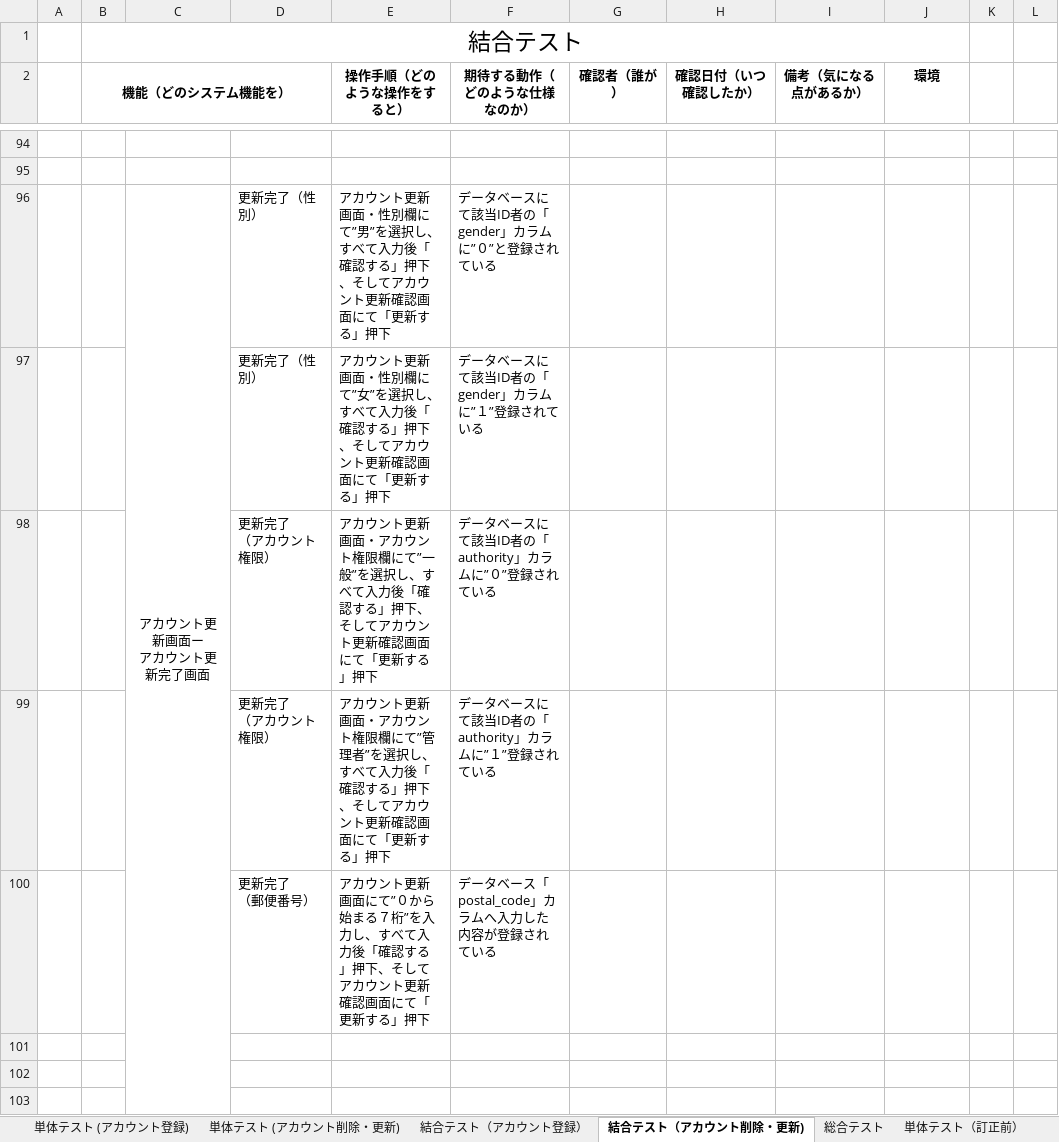
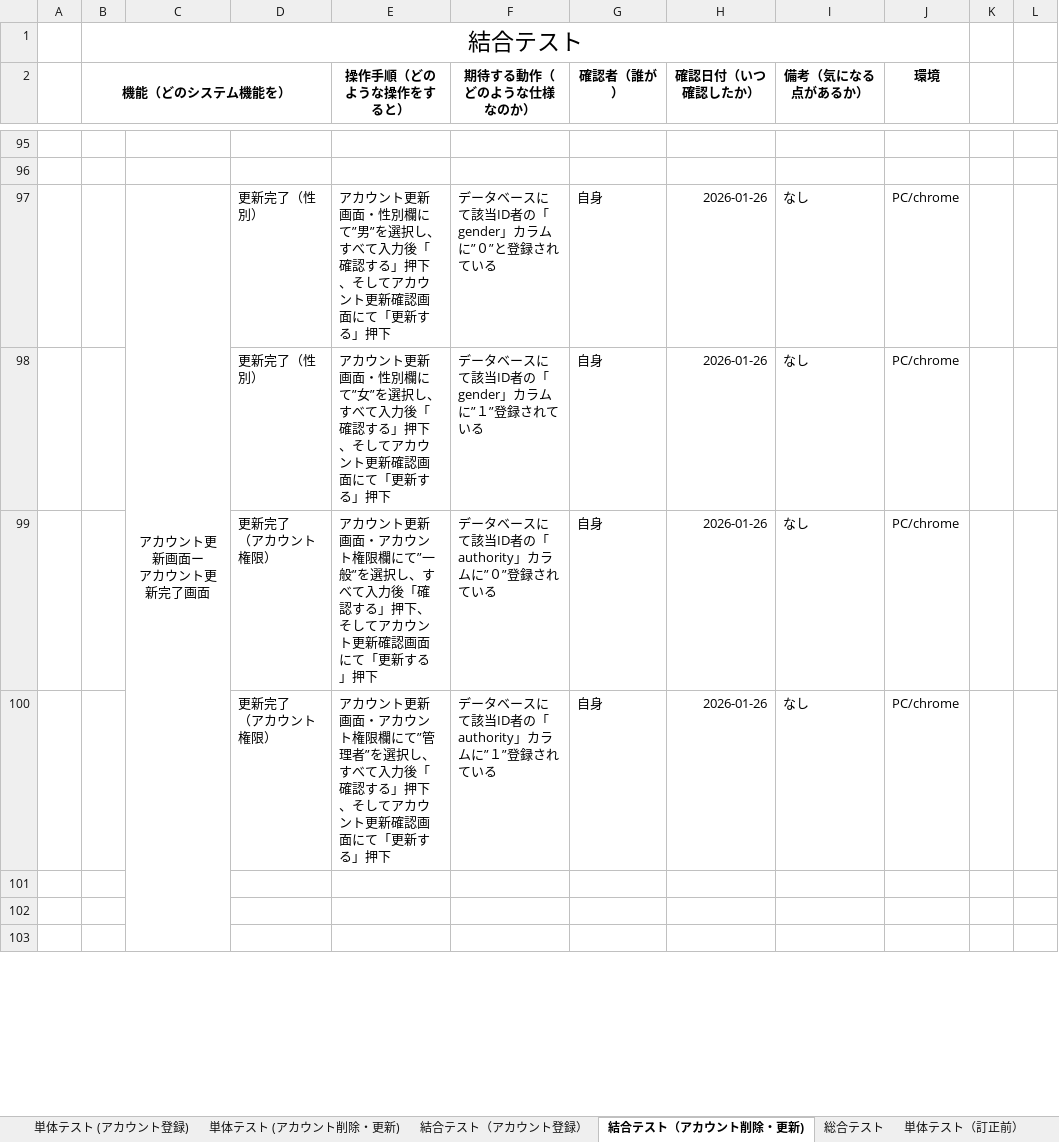
Before and after one commit to nozomi-watanabe1214/7_Programing, an Excel workbook: テストケース.xlsx, sheet 結合テスト（アカウント削除・更新), drawn as a sheet; only a part is shown, gaps mark what is left out; values as stored, in another font and other column widths than the file's, no borders; removed rows and columns are numbered as before the commit, all else as after; ↵ is a line break in a cell; the diff covers the shown part only; the diff names each change by its address in the sheet, - before the commit and + after, or states it on an @@ line.

Commit message:
アカウント更新機能　結合テスト（アカウント更新画面～アカウント完了画面）実施→一旦完了

```diff
--- a/テストケース.xlsx (sheet 結合テスト（アカウント削除・更新))
+++ b/テストケース.xlsx (sheet 結合テスト（アカウント削除・更新))
-G97 (確認者（誰が）): (empty)
+G97 (確認者（誰が）): 自身
-H97 (確認日付（いつ確認したか）): (empty)
+H97 (確認日付（いつ確認したか）): 2026-01-26
-I97 (備考（気になる点があるか）): (empty)
+I97 (備考（気になる点があるか）): なし
-J97 (環境): (empty)
+J97 (環境): PC/chrome
-row 97:  |  |  | 更新完了（性別） | アカウント更新画面・性別欄にて”女”を選択し、すべて入力後「確認する」押下、そしてアカウント更新確認画面にて「更新する」押下 | データベースにて該当ID者の「gender」カラムに”１”登録されている
-row 98:  |  |  | 更新完了 ↵ （アカウント権限） | アカウント更新画面・アカウント権限欄にて”一般”を選択し、すべて入力後「確認する」押下、そしてアカウント更新確認画面にて「更新する」押下 | データベースにて該当ID者の「authority」カラムに”０”登録されている
-row 99:  |  |  | 更新完了 ↵ （アカウント権限） | アカウント更新画面・アカウント権限欄にて”管理者”を選択し、すべて入力後「確認する」押下、そしてアカウント更新確認画面にて「更新する」押下 | データベースにて該当ID者の「authority」カラムに”１”登録されている
-row 100:  |  |  | 更新完了 ↵ （郵便番号） | アカウント更新画面にて”０から始まる７桁”を入力し、すべて入力後「確認する」押下、そしてアカウント更新確認画面にて「更新する」押下 | データベース「postal_code」カラムへ入力した内容が登録されている
+row 98:  |  |  | 更新完了（性別） | アカウント更新画面・性別欄にて”女”を選択し、すべて入力後「確認する」押下、そしてアカウント更新確認画面にて「更新する」押下 | データベースにて該当ID者の「gender」カラムに”１”登録されている | 自身 | 2026-01-26 | なし | PC/chrome
+row 99:  |  |  | 更新完了 ↵ （アカウント権限） | アカウント更新画面・アカウント権限欄にて”一般”を選択し、すべて入力後「確認する」押下、そしてアカウント更新確認画面にて「更新する」押下 | データベースにて該当ID者の「authority」カラムに”０”登録されている | 自身 | 2026-01-26 | なし | PC/chrome
+row 100:  |  |  | 更新完了 ↵ （アカウント権限） | アカウント更新画面・アカウント権限欄にて”管理者”を選択し、すべて入力後「確認する」押下、そしてアカウント更新確認画面にて「更新する」押下 | データベースにて該当ID者の「authority」カラムに”１”登録されている | 自身 | 2026-01-26 | なし | PC/chrome
```
Also changed, not shown: 39 added rows, 38 removed rows and 34 edited cells elsewhere in this sheet, sheet 単体テスト (アカウント削除・更新).
